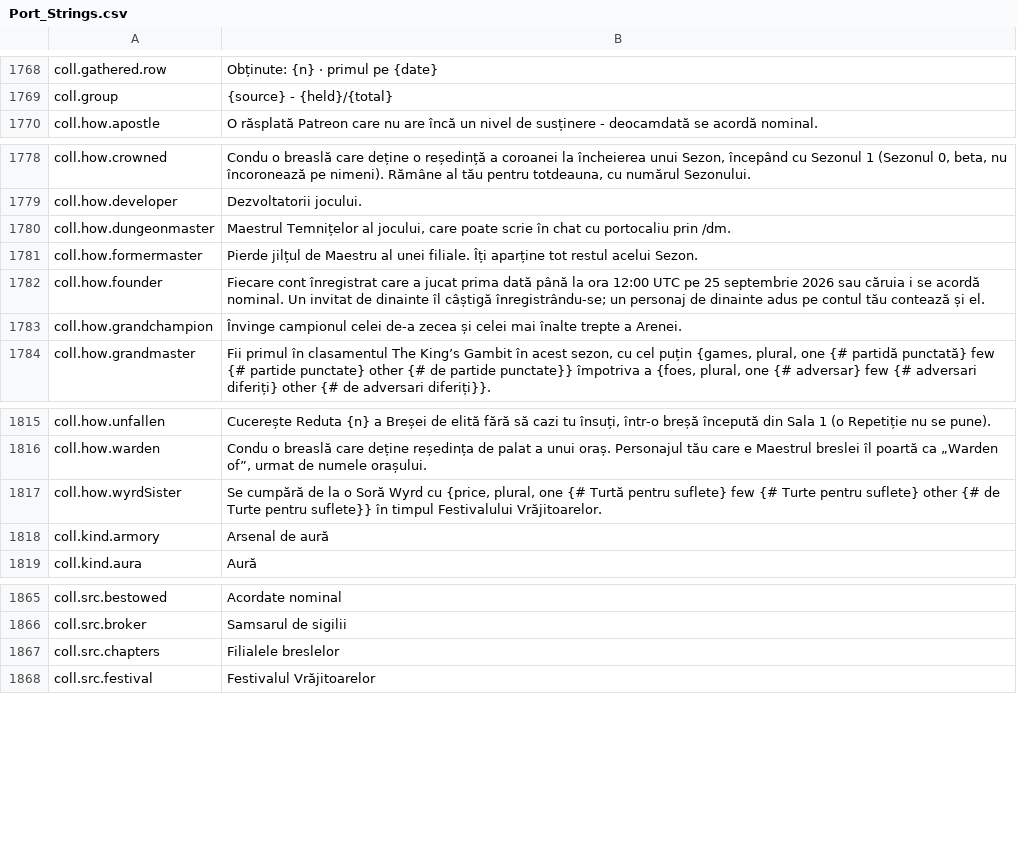
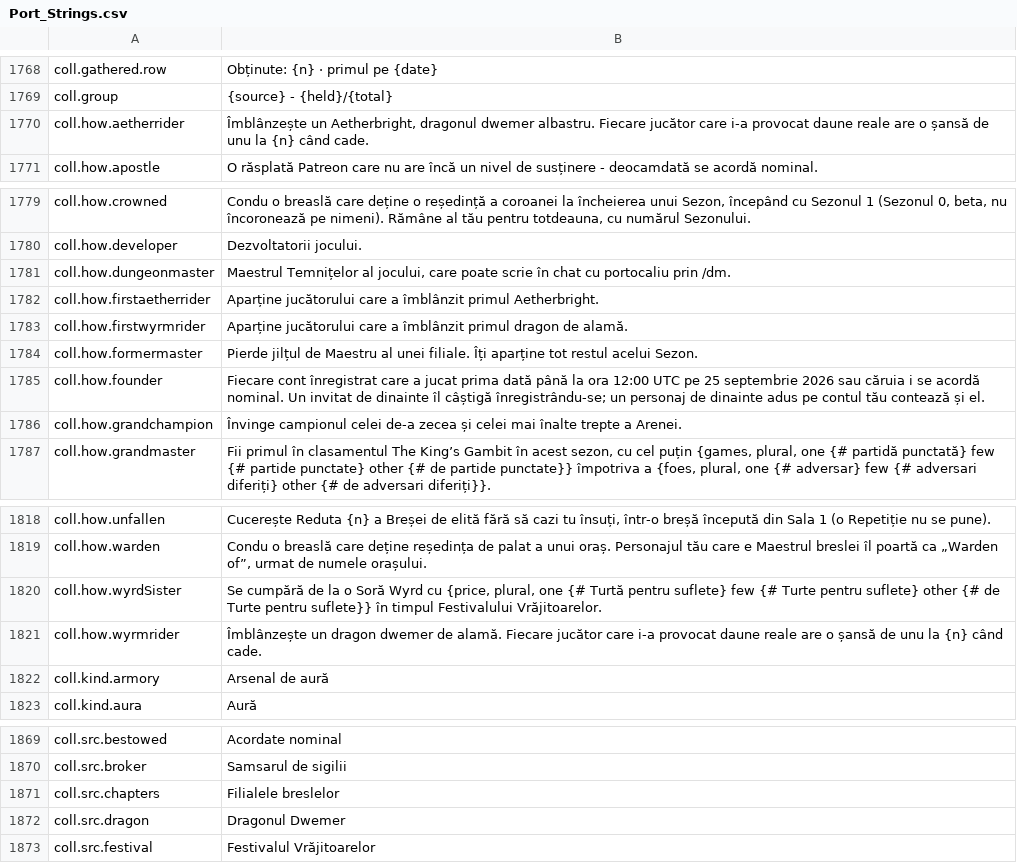
Before and after one commit to Lattymoy/daggerfall-js-source, a CSV file: locales/ro/Port_Strings.csv, drawn as a sheet; only a part is shown, gaps mark what is left out; the diff names each change by its address in the sheet, - before the commit and + after, or states it on an @@ line.

```diff
--- a/locales/ro/Port_Strings.csv
+++ b/locales/ro/Port_Strings.csv
+row 1770: coll.how.aetherrider | Îmblânzește un Aetherbright, dragonul dwemer albastru. Fiecare jucător care i-a provocat daune reale are o șansă de unu la {n} când cade.
+row 1782: coll.how.firstaetherrider | Aparține jucătorului care a îmblânzit primul Aetherbright.
+row 1783: coll.how.firstwyrmrider | Aparține jucătorului care a îmblânzit primul dragon de alamă.
+row 1821: coll.how.wyrmrider | Îmblânzește un dragon dwemer de alamă. Fiecare jucător care i-a provocat daune reale are o șansă de unu la {n} când cade.
+row 1872: coll.src.dragon | Dragonul Dwemer
```
Also changed, not shown: locales/bg/Port_Strings.csv, locales/cs/Port_Strings.csv, 25 other files.
